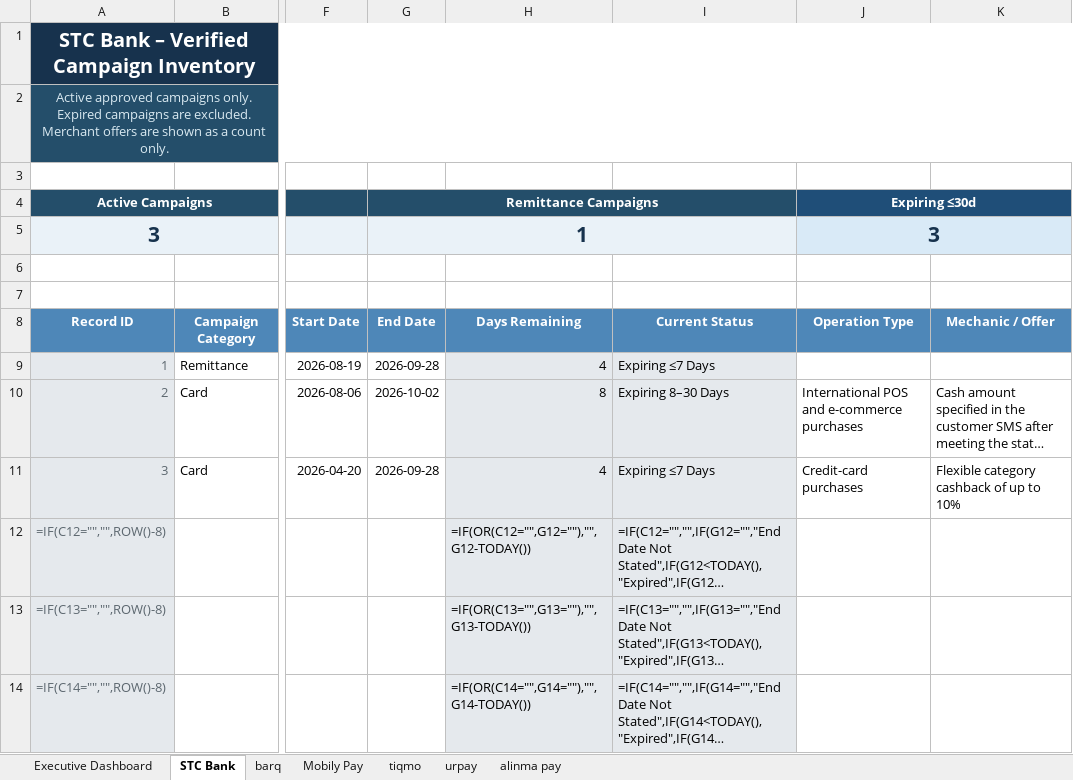
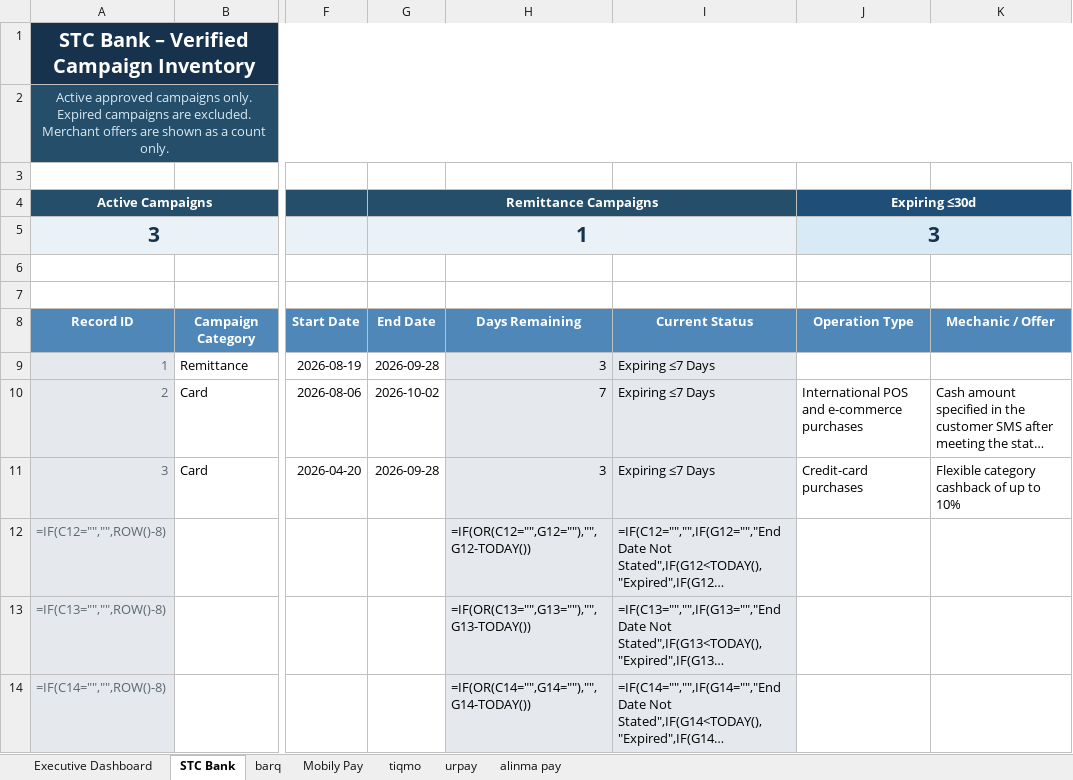
Before and after one commit to Mjmj777/competitor-monitor-v2, an Excel workbook: competitor_campaigns_latest.xlsx, sheet STC Bank, drawn as a sheet; only a part is shown, gaps mark what is left out; long unchanged cells end in …; values as stored, in another font and other column widths than the file's, no borders; formulas without a stored value are shown as written; conditional formats and table styles not drawn; the diff names each change by its address in the sheet, - before the commit and + after, or states it on an @@ line.

```diff
--- a/competitor_campaigns_latest.xlsx (sheet STC Bank)
+++ b/competitor_campaigns_latest.xlsx (sheet STC Bank)
-H9: 4
+H9: 3
-H10: 8
+H10: 7
-I10: Expiring 8–30 Days
+I10: Expiring ≤7 Days
-H11: 4
+H11: 3
```
Also changed, not shown: sheet Mobily Pay, sheet Executive Dashboard, sheet alinma pay, sheet tiqmo, 2 other files.
